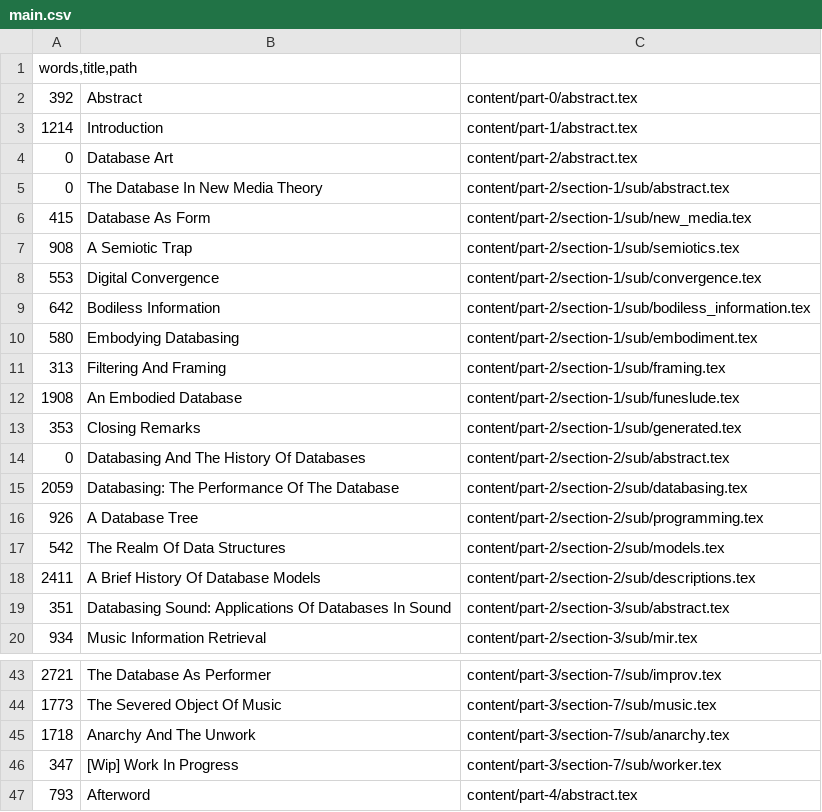
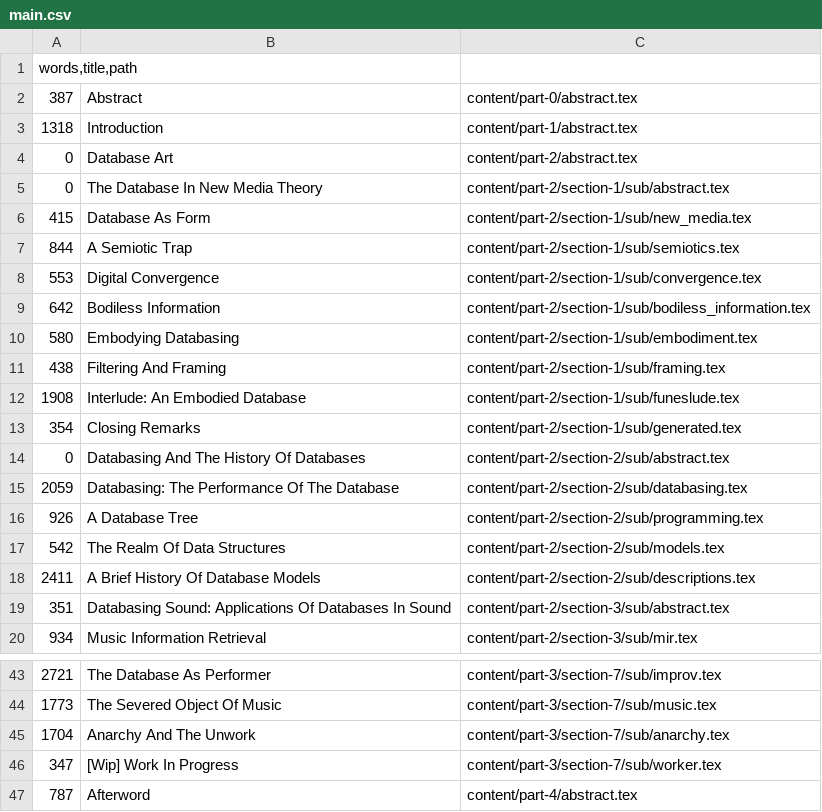
Before and after one commit to fdch/database_music, a CSV file: output/main.csv, drawn as a sheet; only a part is shown, gaps mark what is left out.

```diff
--- a/output/main.csv
+++ b/output/main.csv
@@ -1,4 +1,4 @@
 words,title,path
-392   	Abstract            	content/part-0/abstract.tex
-1214  	Introduction        	content/part-1/abstract.tex
+387   	Abstract            	content/part-0/abstract.tex
+1318  	Introduction        	content/part-1/abstract.tex
 0     	Database Art        	content/part-2/abstract.tex
@@ -6,3 +6,3 @@ words,title,path
 415   	Database As Form    	content/part-2/section-1/sub/new_media.tex
-908   	A Semiotic Trap     	content/part-2/section-1/sub/semiotics.tex
+844   	A Semiotic Trap     	content/part-2/section-1/sub/semiotics.tex
 553   	Digital Convergence 	content/part-2/section-1/sub/convergence.tex
@@ -10,5 +10,5 @@ words,title,path
 580   	Embodying Databasing	content/part-2/section-1/sub/embodiment.tex
-313   	Filtering And Framing	content/part-2/section-1/sub/framing.tex
-1908  	An Embodied Database	content/part-2/section-1/sub/funeslude.tex
-353   	Closing Remarks     	content/part-2/section-1/sub/generated.tex
+438   	Filtering And Framing	content/part-2/section-1/sub/framing.tex
+1908  	Interlude: An Embodied Database	content/part-2/section-1/sub/funeslude.tex
+354   	Closing Remarks     	content/part-2/section-1/sub/generated.tex
 0     	Databasing And The History Of Databases	content/part-2/section-2/sub/abstract.tex
@@ -44,4 +44,4 @@ words,title,path
 1773  	The Severed Object Of Music	content/part-3/section-7/sub/music.tex
-1718  	Anarchy And The Unwork	content/part-3/section-7/sub/anarchy.tex
+1704  	Anarchy And The Unwork	content/part-3/section-7/sub/anarchy.tex
 347   	[Wip] Work In Progress	content/part-3/section-7/sub/worker.tex
-793   	Afterword           	content/part-4/abstract.tex
+787   	Afterword           	content/part-4/abstract.tex
```
Also changed, not shown: content/part-2/section-1/structure.csv, 14 other files.
